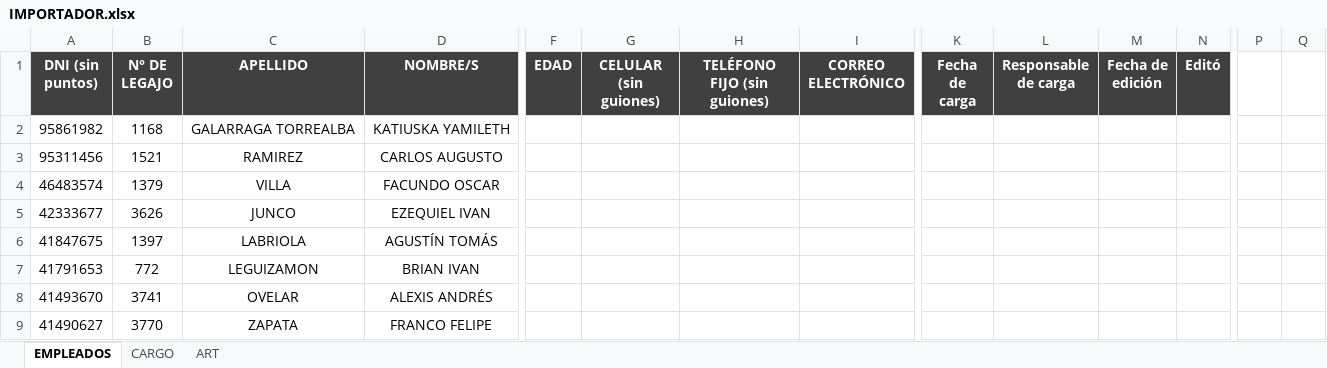
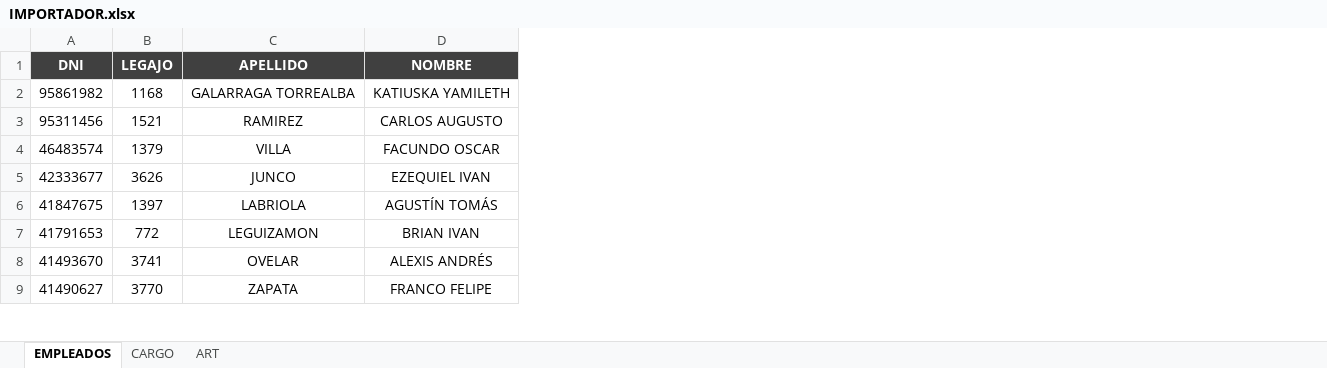
Before and after one commit to jmjacquet/laboralsalud, an Excel workbook: varios/IMPORTADOR.xlsx, sheet EMPLEADOS, drawn as a sheet; only a part is shown, gaps mark what is left out; values as stored, in another font and other column widths than the file's, no borders; the diff names each change by its address in the sheet, - before the commit and + after, or states it on an @@ line.

Commit message:
import

```diff
--- a/varios/IMPORTADOR.xlsx (sheet EMPLEADOS)
+++ b/varios/IMPORTADOR.xlsx (sheet EMPLEADOS)
-column F (EDAD), empty
-column G (CELULAR (sin guiones)), empty
-column H (TELÉFONO FIJO (sin guiones)), empty
-column I (CORREO ELECTRÓNICO), empty
-column K (Fecha de carga), empty
-column L (Responsable de carga), empty
-column M (Fecha de edición), empty
-column N (Editó), empty
-column P, empty
-column Q, empty
-A1: DNI (sin puntos)
+A1: DNI
-B1: N° DE LEGAJO
+B1: LEGAJO
-D1: NOMBRE/S
+D1: NOMBRE
```
Also changed, not shown: 26 other files.
